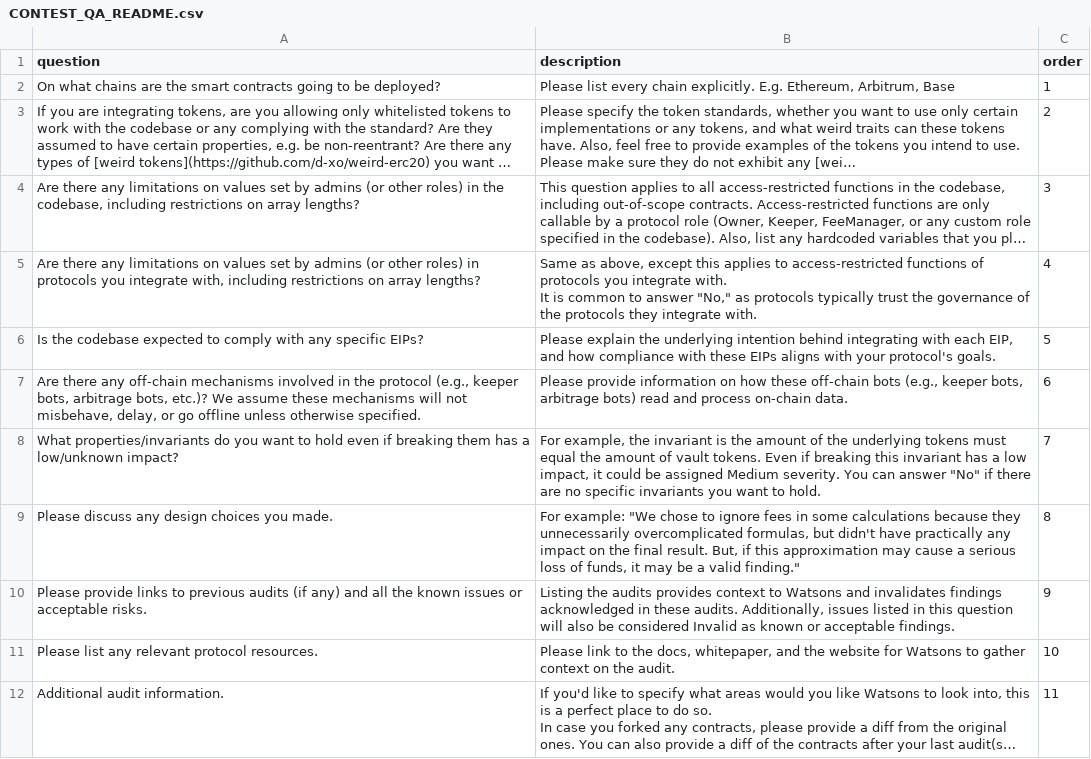
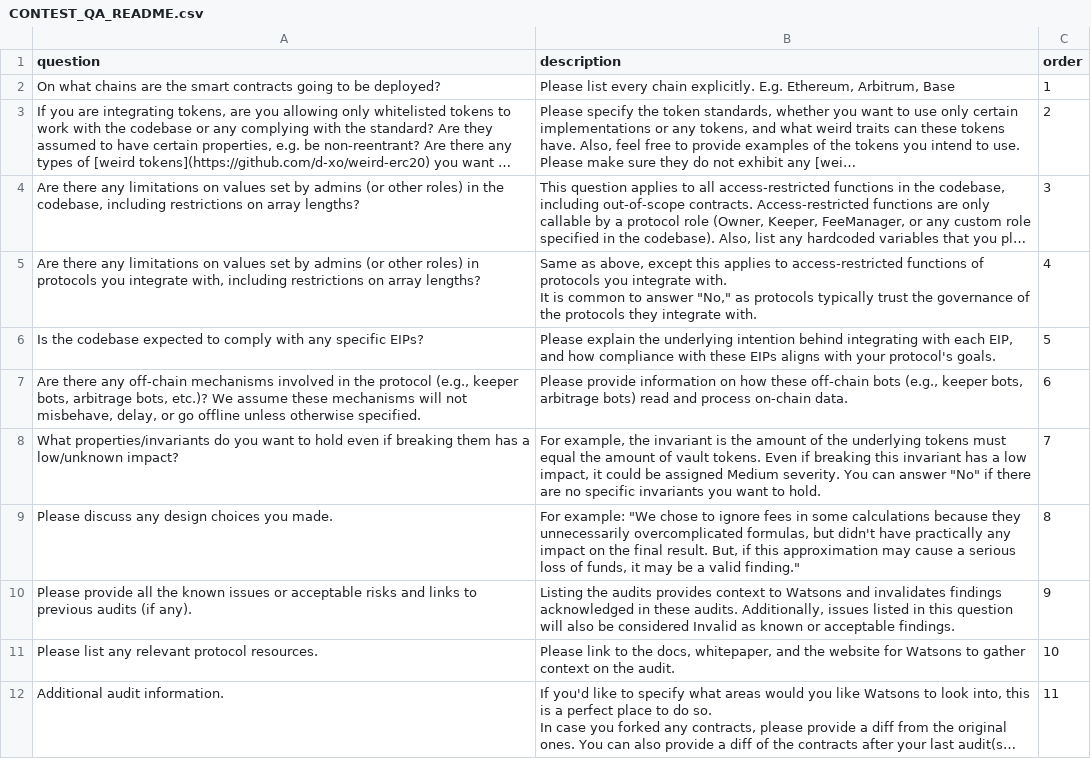
Before and after one commit to sherlock-protocol/sherlock-v2-docs, a CSV file: CONTEST_QA_README.csv, drawn as a sheet; long unchanged cells end in ….

Commit message:
Update the question about known issues and previous audits
Swap known issues and previous audits in the question

```diff
--- a/CONTEST_QA_README.csv
+++ b/CONTEST_QA_README.csv
@@ -20,3 +20,3 @@ What properties/invariants do you want to hold even if breaking them has a low/u
 Please discuss any design choices you made.,"For example: ""We chose to ignore fees in some calculations because they unnecessarily overcomplicated formulas, but didn't have practically any impact on the final result. But, if this approximation may cause a serious loss of funds, it may be a valid finding.""",8
-Please provide links to previous audits (if any) and all the known issues or acceptable risks.,"Listing the audits provides context to Watsons and invalidates findings acknowledged in these audits. Additionally, issues listed in this question will also be considered Invalid as known or acceptable findings.",9
+Please provide all the known issues or acceptable risks and links to previous audits (if any).,"Listing the audits provides context to Watsons and invalidates findings acknowledged in these audits. Additionally, issues listed in this question will also be considered Invalid as known or acceptable findings.",9
 Please list any relevant protocol resources.,"Please link to the docs, whitepaper, and the website for Watsons to gather context on the audit.",10
```
